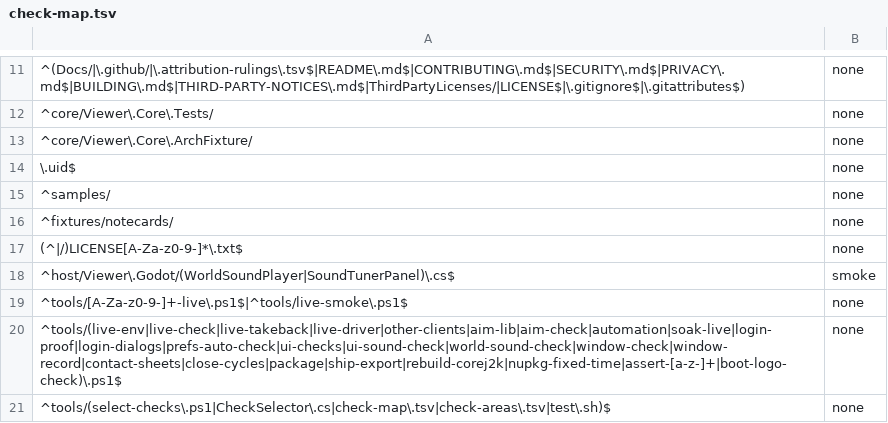
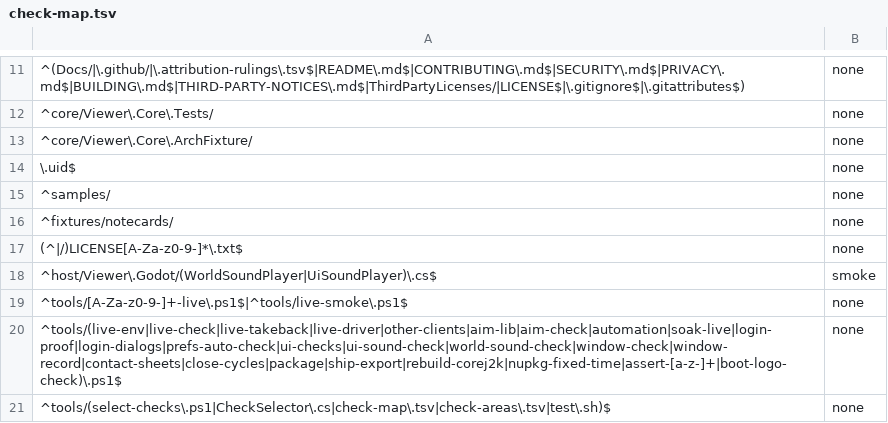
Before and after one commit to JohnLegionH/reverie-viewer, a TSV file: tools/check-map.tsv, drawn as a sheet; only a part is shown, gaps mark what is left out.

Commit message:
Tests: temp folder through the helper; restyle list and check map follow the removed tuner

```diff
--- a/tools/check-map.tsv
+++ b/tools/check-map.tsv
@@ -17,3 +17,3 @@
 (^|/)LICENSE[A-Za-z0-9-]*\.txt$	none
-^host/Viewer\.Godot/(WorldSoundPlayer|SoundTunerPanel)\.cs$	smoke
+^host/Viewer\.Godot/(WorldSoundPlayer|UiSoundPlayer)\.cs$	smoke
 ^tools/[A-Za-z0-9-]+-live\.ps1$|^tools/live-smoke\.ps1$	none
```
Also changed, not shown: 3 other files.
